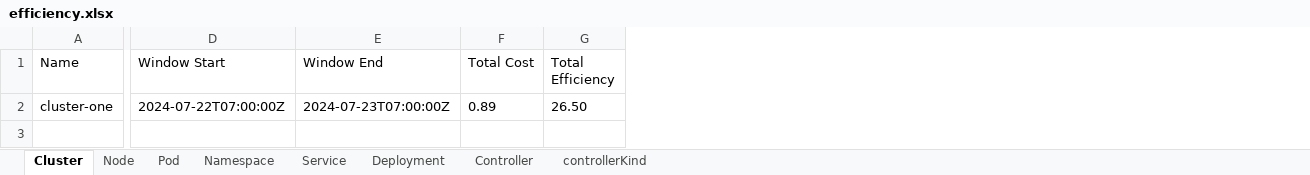
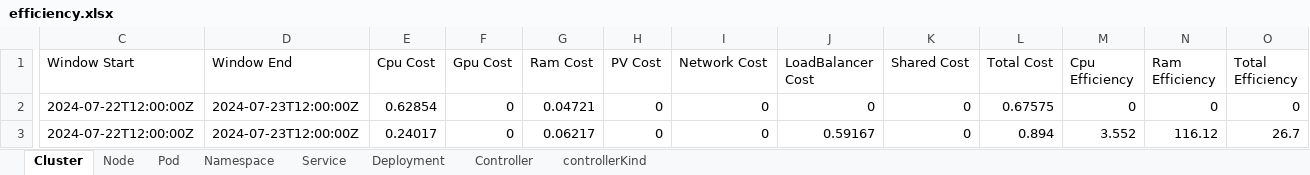
Before and after one commit to akashsawan2/KubecostAPIScript, an Excel workbook: efficiency.xlsx, sheet Cluster, drawn as a sheet; only a part is shown, gaps mark what is left out; values as stored, in another font and other column widths than the file's, no borders; removed rows and columns are numbered as before the commit, all else as after; rows hold the shown columns only; the diff names each change by its address in the sheet, - before the commit and + after, or states it on an @@ line.

```diff
--- a/efficiency.xlsx (sheet Cluster)
+++ b/efficiency.xlsx (sheet Cluster)
-column A (Name), row 2: cluster-one
+column E (Cpu Cost), row 3: 0.24017
+column F (Gpu Cost), row 3: 0
+column G (Ram Cost), row 3: 0.06217
+column H (PV Cost), row 3: 0
+column I (Network Cost), row 3: 0
+column J (LoadBalancer Cost), row 3: 0.59167
+column K (Shared Cost), row 3: 0
+column M (Cpu Efficiency), row 3: 3.552
+column N (Ram Efficiency), row 3: 116.12
+row 2: 2024-07-22T12:00:00Z | 2024-07-23T12:00:00Z | 0.62854 | 0 | 0.04721 | 0 | 0 | 0 | 0 | 0.67575 | 0 | 0 | 0
-C3 (Window Start): 2024-07-22T07:00:00Z
+C3 (Window Start): 2024-07-22T12:00:00Z
-D3 (Window End): 2024-07-23T07:00:00Z
+D3 (Window End): 2024-07-23T12:00:00Z
-L3 (Total Cost): 0.89
+L3 (Total Cost): 0.894
-O3 (Total Efficiency): 26.50
+O3 (Total Efficiency): 26.7
```
Also changed, not shown: sheet Pod, sheet Controller, sheet Service, sheet Deployment, sheet Namespace, sheet Node, 1 more sheet, 9 other files.
